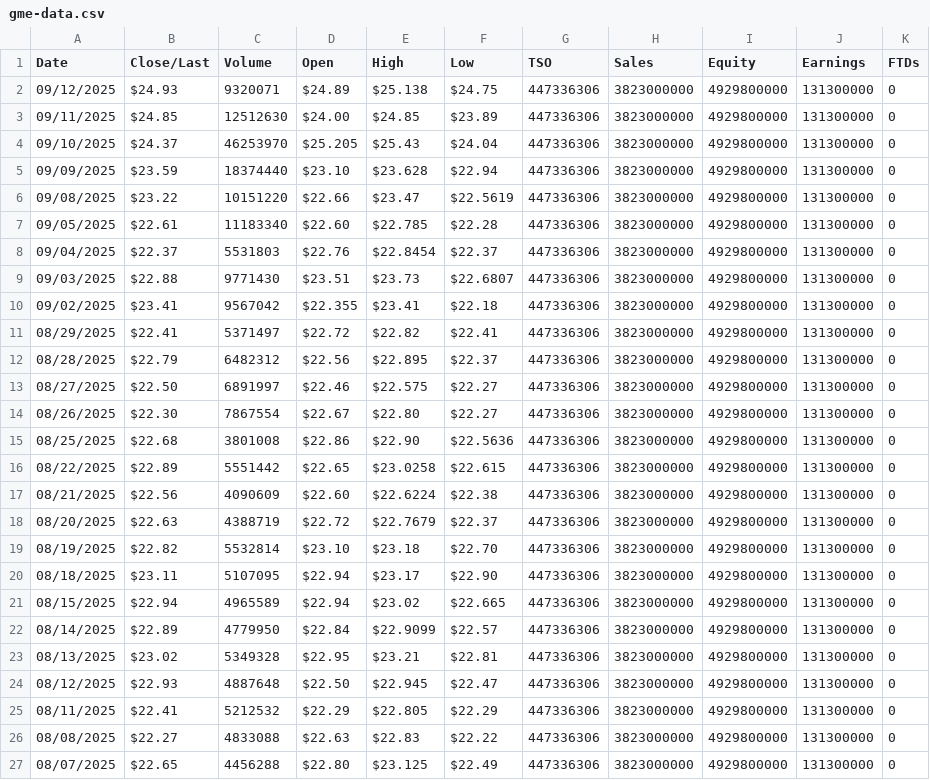
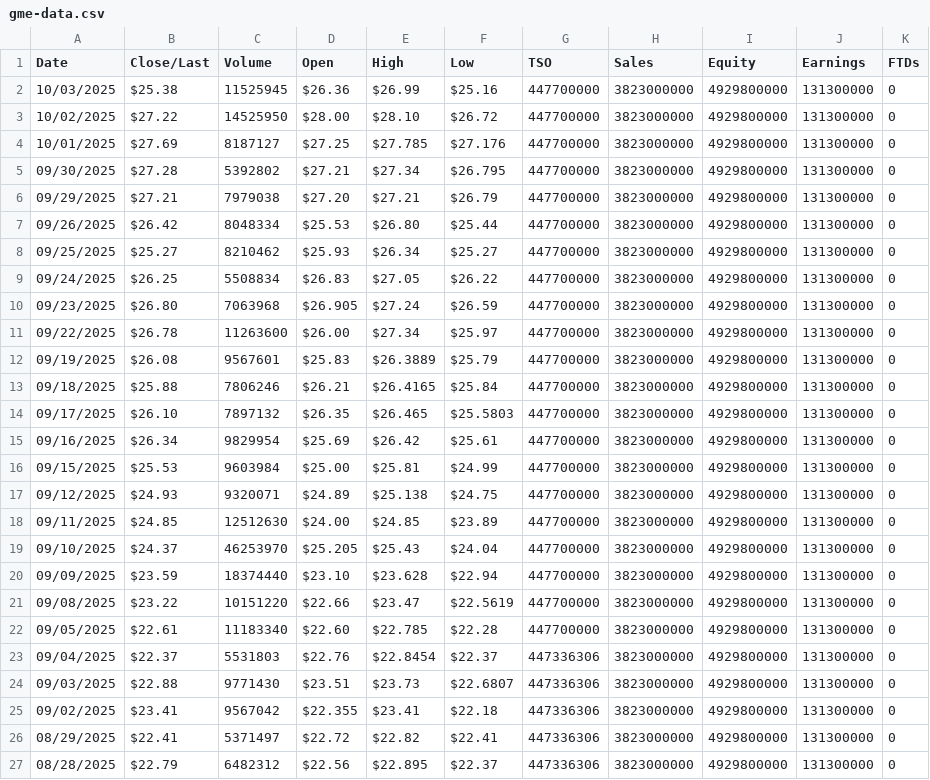
Before and after one commit to gmewikiorg/gme-wiki, a CSV file: public/assets/data/gme-data.csv, drawn as a sheet; only a part is shown; the shorter side is filled out with more unchanged rows.

Commit message:
Gme trading data

```diff
--- a/public/assets/data/gme-data.csv
+++ b/public/assets/data/gme-data.csv
@@ -1,8 +1,23 @@
 Date,Close/Last,Volume,Open,High,Low,TSO,Sales,Equity,Earnings,FTDs
-09/12/2025,$24.93,9320071,$24.89,$25.138,$24.75,447336306,3823000000,4929800000,131300000,0
-09/11/2025,$24.85,12512630,$24.00,$24.85,$23.89,447336306,3823000000,4929800000,131300000,0
-09/10/2025,$24.37,46253970,$25.205,$25.43,$24.04,447336306,3823000000,4929800000,131300000,0
-09/09/2025,$23.59,18374440,$23.10,$23.628,$22.94,447336306,3823000000,4929800000,131300000,0
-09/08/2025,$23.22,10151220,$22.66,$23.47,$22.5619,447336306,3823000000,4929800000,131300000,0
-09/05/2025,$22.61,11183340,$22.60,$22.785,$22.28,447336306,3823000000,4929800000,131300000,0
+10/03/2025,$25.38,11525945,$26.36,$26.99,$25.16,447700000,3823000000,4929800000,131300000,0
+10/02/2025,$27.22,14525950,$28.00,$28.10,$26.72,447700000,3823000000,4929800000,131300000,0
+10/01/2025,$27.69,8187127,$27.25,$27.785,$27.176,447700000,3823000000,4929800000,131300000,0
+09/30/2025,$27.28,5392802,$27.21,$27.34,$26.795,447700000,3823000000,4929800000,131300000,0
+09/29/2025,$27.21,7979038,$27.20,$27.21,$26.79,447700000,3823000000,4929800000,131300000,0
+09/26/2025,$26.42,8048334,$25.53,$26.80,$25.44,447700000,3823000000,4929800000,131300000,0
+09/25/2025,$25.27,8210462,$25.93,$26.34,$25.27,447700000,3823000000,4929800000,131300000,0
+09/24/2025,$26.25,5508834,$26.83,$27.05,$26.22,447700000,3823000000,4929800000,131300000,0
+09/23/2025,$26.80,7063968,$26.905,$27.24,$26.59,447700000,3823000000,4929800000,131300000,0
+09/22/2025,$26.78,11263600,$26.00,$27.34,$25.97,447700000,3823000000,4929800000,131300000,0
+09/19/2025,$26.08,9567601,$25.83,$26.3889,$25.79,447700000,3823000000,4929800000,131300000,0
+09/18/2025,$25.88,7806246,$26.21,$26.4165,$25.84,447700000,3823000000,4929800000,131300000,0
+09/17/2025,$26.10,7897132,$26.35,$26.465,$25.5803,447700000,3823000000,4929800000,131300000,0
+09/16/2025,$26.34,9829954,$25.69,$26.42,$25.61,447700000,3823000000,4929800000,131300000,0
+09/15/2025,$25.53,9603984,$25.00,$25.81,$24.99,447700000,3823000000,4929800000,131300000,0
+09/12/2025,$24.93,9320071,$24.89,$25.138,$24.75,447700000,3823000000,4929800000,131300000,0
+09/11/2025,$24.85,12512630,$24.00,$24.85,$23.89,447700000,3823000000,4929800000,131300000,0
+09/10/2025,$24.37,46253970,$25.205,$25.43,$24.04,447700000,3823000000,4929800000,131300000,0
+09/09/2025,$23.59,18374440,$23.10,$23.628,$22.94,447700000,3823000000,4929800000,131300000,0
+09/08/2025,$23.22,10151220,$22.66,$23.47,$22.5619,447700000,3823000000,4929800000,131300000,0
+09/05/2025,$22.61,11183340,$22.60,$22.785,$22.28,447700000,3823000000,4929800000,131300000,0
 09/04/2025,$22.37,5531803,$22.76,$22.8454,$22.37,447336306,3823000000,4929800000,131300000,0
```
